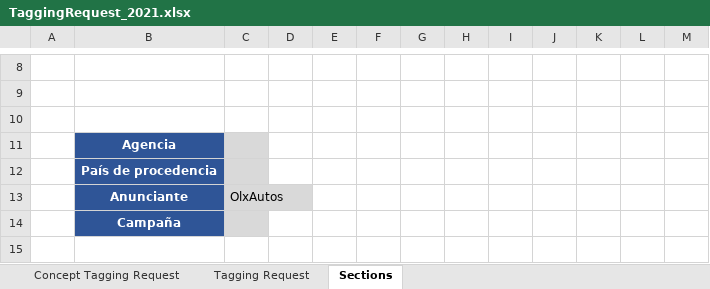
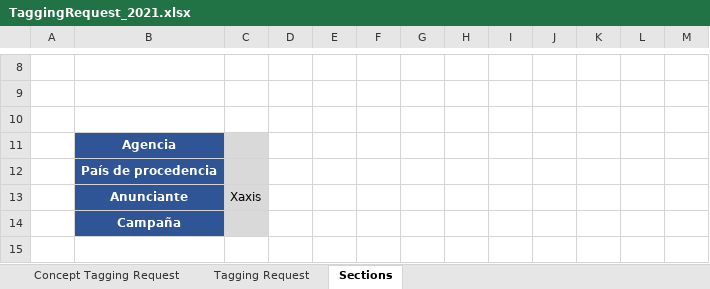
Before and after one commit to AlbeiroJimenez/tagBuilder, an Excel workbook: TaggingRequest_2021.xlsx, sheet Sections, drawn as a sheet; only a part is shown, gaps mark what is left out; values as stored, in another font and other column widths than the file's, no borders; charts and pictures not drawn; the diff names each change by its address in the sheet, - before the commit and + after, or states it on an @@ line.

```diff
--- a/TaggingRequest_2021.xlsx (sheet Sections)
+++ b/TaggingRequest_2021.xlsx (sheet Sections)
-C13: OlxAutos
+C13: Xaxis
```
Also changed, not shown: sheet Tagging Request, dist/TaggingRequest_2021.xlsx, 39 other files.
